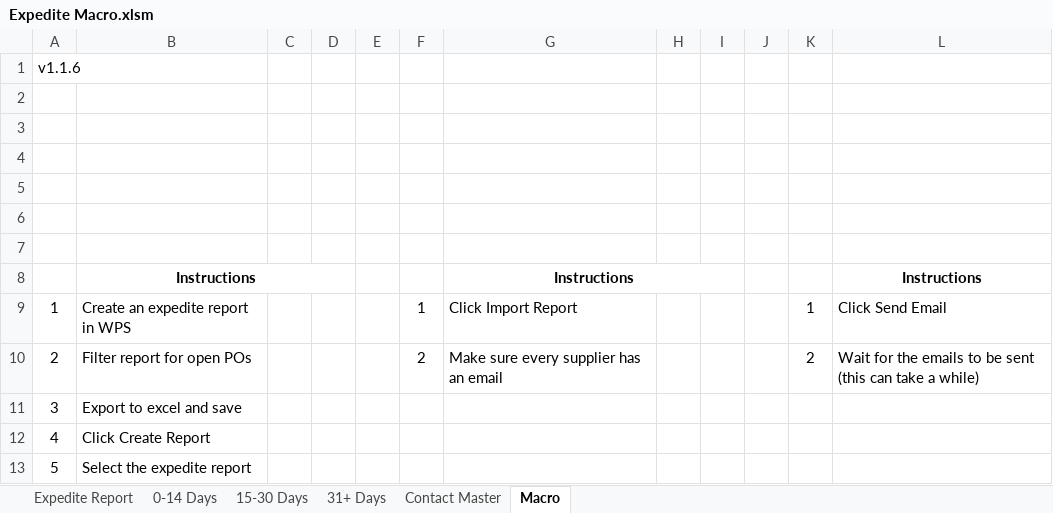
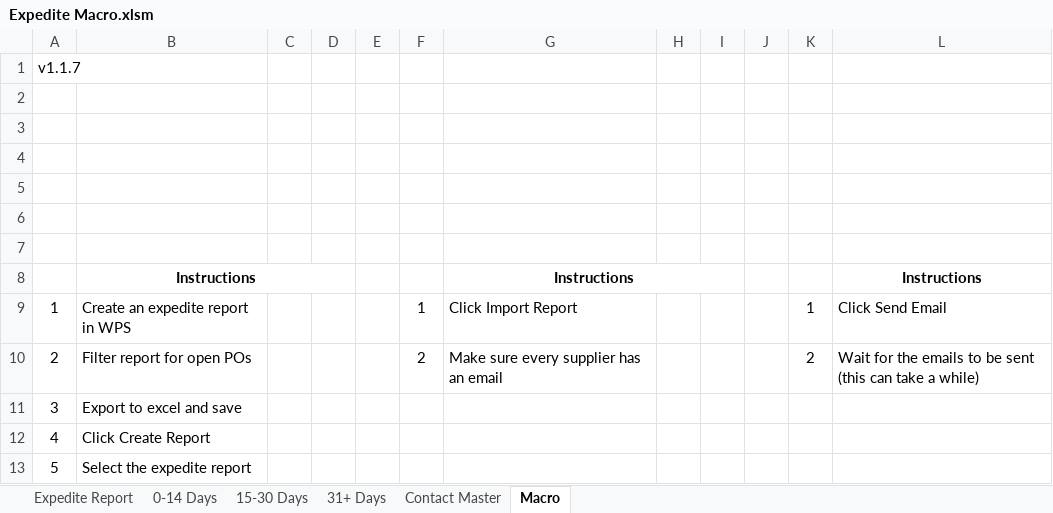
Before and after one commit to Wesco/Expedite_Report, an Excel workbook: Expedite Macro.xlsm, sheet Macro, drawn as a sheet; values as stored, in another font and other column widths than the file's, no borders; charts and pictures not drawn; the diff names each change by its address in the sheet, - before the commit and + after, or states it on an @@ line.

```diff
--- a/Expedite Macro.xlsm (sheet Macro)
+++ b/Expedite Macro.xlsm (sheet Macro)
-A1: v1.1.6
+A1: v1.1.7
```
Also changed, not shown: 5 other files.
